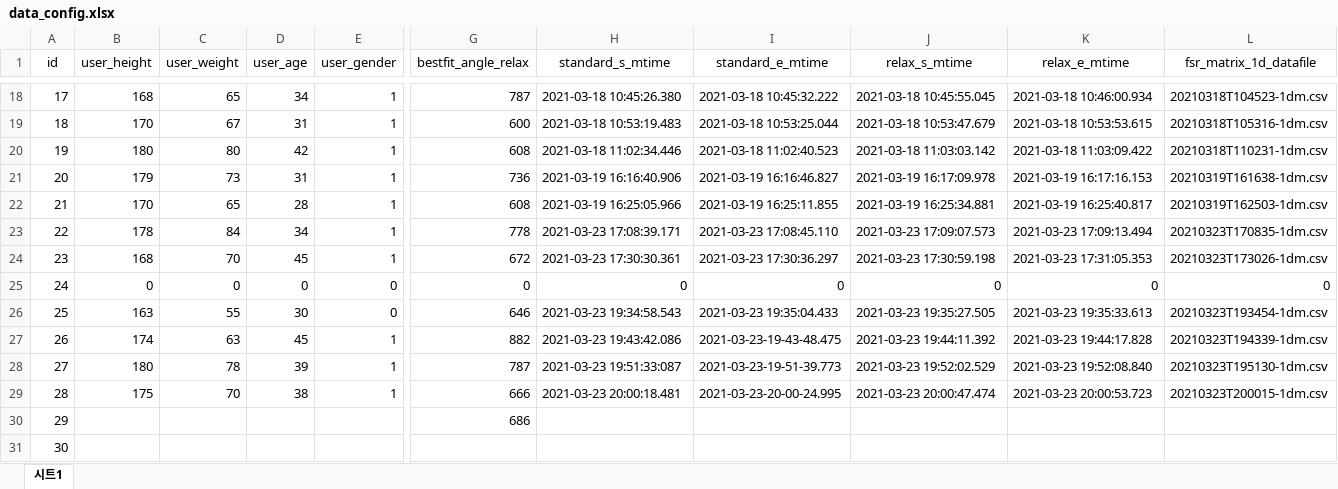
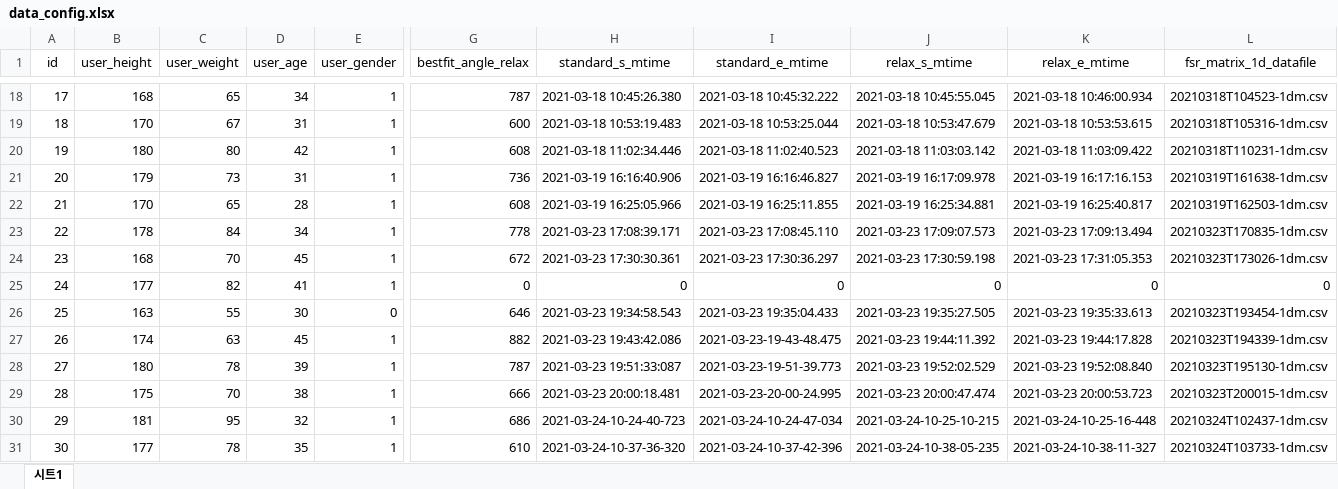
Before and after one commit to elecun/mlpack, an Excel workbook: 2021_legrest/data/train/data_config.xlsx, sheet 시트1, drawn as a sheet; only a part is shown, gaps mark what is left out; values as stored, in another font and other column widths than the file's, no borders; the diff covers the shown part only; the diff names each change by its address in the sheet, - before the commit and + after, or states it on an @@ line.

Commit message:
add data more

```diff
--- a/2021_legrest/data/train/data_config.xlsx (sheet 시트1)
+++ b/2021_legrest/data/train/data_config.xlsx (sheet 시트1)
-B25 (user_height): 0
+B25 (user_height): 177
-C25 (user_weight): 0
+C25 (user_weight): 82
-D25 (user_age): 0
+D25 (user_age): 41
-E25 (user_gender): 0
+E25 (user_gender): 1
-B30 (user_height): (empty)
+B30 (user_height): 181
-C30 (user_weight): (empty)
+C30 (user_weight): 95
-D30 (user_age): (empty)
+D30 (user_age): 32
-E30:E31 (user_gender): (empty)
+E30:E31 (user_gender): 1
-H30 (standard_s_mtime): (empty)
+H30 (standard_s_mtime): 2021-03-24-10-24-40-723
-I30 (standard_e_mtime): (empty)
+I30 (standard_e_mtime): 2021-03-24-10-24-47-034
-J30 (relax_s_mtime): (empty)
+J30 (relax_s_mtime): 2021-03-24-10-25-10-215
-K30 (relax_e_mtime): (empty)
+K30 (relax_e_mtime): 2021-03-24-10-25-16-448
-L30 (fsr_matrix_1d_datafile): (empty)
+L30 (fsr_matrix_1d_datafile): 20210324T102437-1dm.csv
-B31 (user_height): (empty)
+B31 (user_height): 177
-C31 (user_weight): (empty)
+C31 (user_weight): 78
-D31 (user_age): (empty)
+D31 (user_age): 35
-G31 (bestfit_angle_relax): (empty)
+G31 (bestfit_angle_relax): 610
-H31 (standard_s_mtime): (empty)
+H31 (standard_s_mtime): 2021-03-24-10-37-36-320
-I31 (standard_e_mtime): (empty)
+I31 (standard_e_mtime): 2021-03-24-10-37-42-396
-J31 (relax_s_mtime): (empty)
+J31 (relax_s_mtime): 2021-03-24-10-38-05-235
-K31 (relax_e_mtime): (empty)
+K31 (relax_e_mtime): 2021-03-24-10-38-11-327
-L31 (fsr_matrix_1d_datafile): (empty)
+L31 (fsr_matrix_1d_datafile): 20210324T103733-1dm.csv
```
Also changed, not shown: 219 edited cells elsewhere in this sheet, 44 other files.
